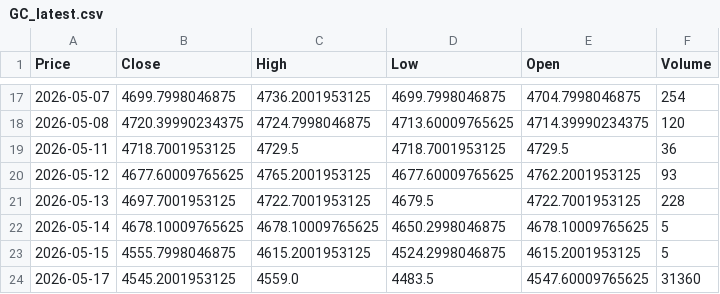
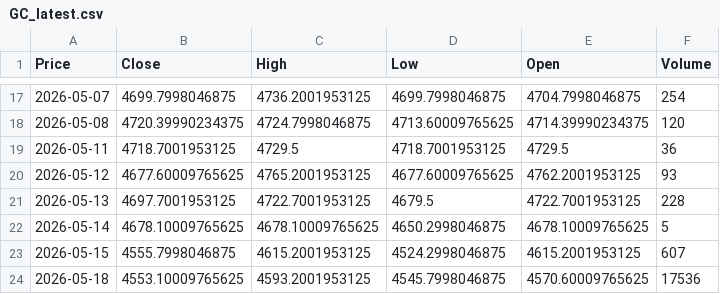
Before and after one commit to JONG1510/FPNA-python, a CSV file: data/GC_latest.csv, drawn as a sheet; only a part is shown, gaps mark what is left out; removed rows and columns are numbered as before the commit, all else as after; the diff names each change by its address in the sheet, - before the commit and + after, or states it on an @@ line.

```diff
--- a/data/GC_latest.csv
+++ b/data/GC_latest.csv
-F23 (Volume): 5
+F23 (Volume): 607
-row 24: 2026-05-17 | 4545.2001953125 | 4559.0 | 4483.5 | 4547.60009765625 | 31360
+row 24: 2026-05-18 | 4553.10009765625 | 4593.2001953125 | 4545.7998046875 | 4570.60009765625 | 17536
```
Also changed, not shown: data/SI_latest.csv.
